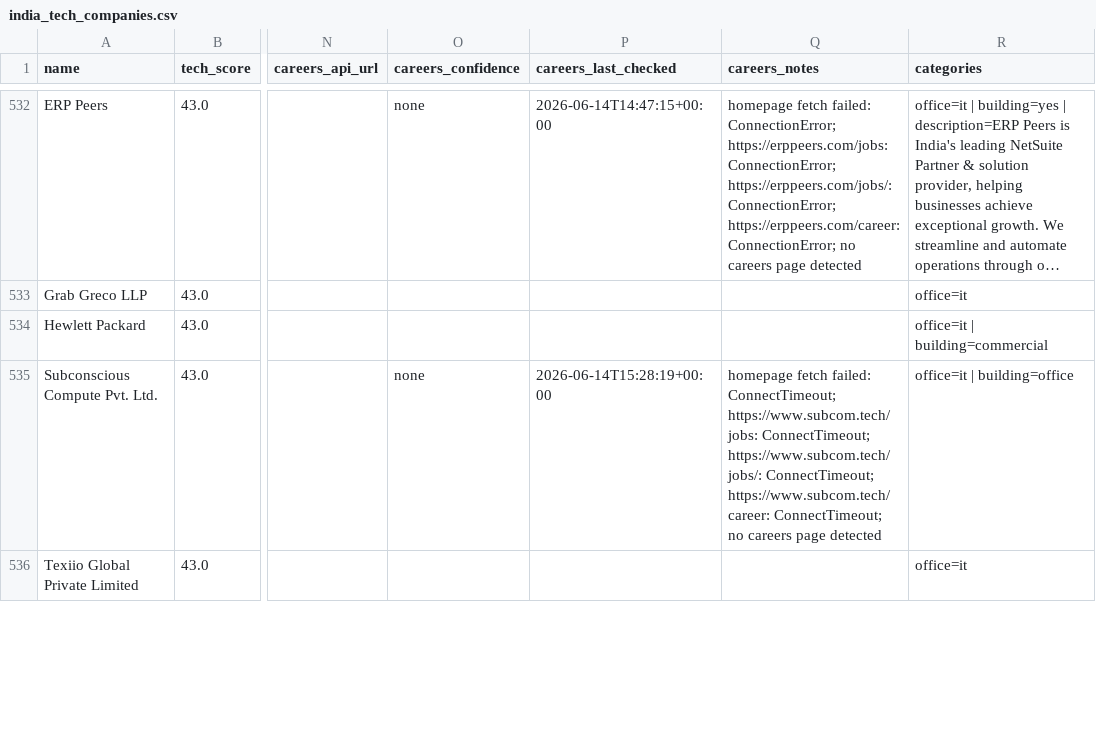
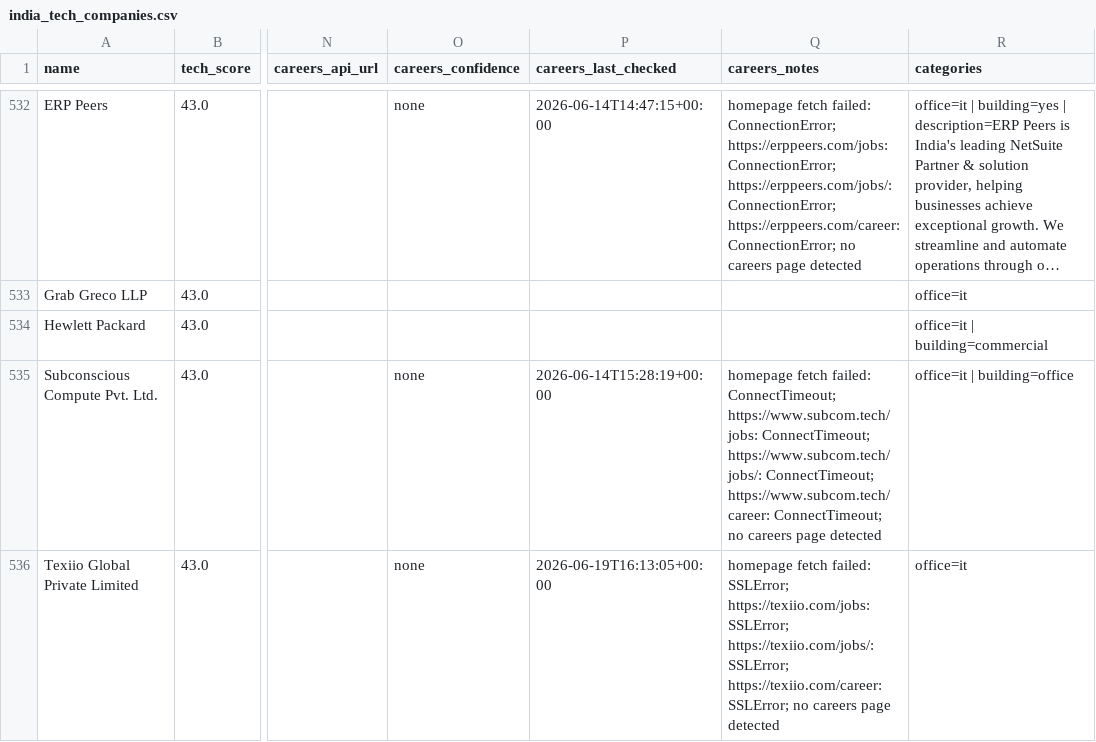
Before and after one commit to AkashKumar7902/india-tech-company-finder, a CSV file: results/india_tech_companies.csv, drawn as a sheet; only a part is shown, gaps mark what is left out; long unchanged cells end in …; the diff covers the shown part only; the diff names each change by its address in the sheet, - before the commit and + after, or states it on an @@ line.

```diff
--- a/results/india_tech_companies.csv
+++ b/results/india_tech_companies.csv
-O536 (careers_confidence): (empty)
+O536 (careers_confidence): none
-P536 (careers_last_checked): (empty)
+P536 (careers_last_checked): 2026-06-19T16:13:05+00:00
-Q536 (careers_notes): (empty)
+Q536 (careers_notes): homepage fetch failed: SSLError; https://texiio.com/jobs: SSLError; https://texiio.com/jobs/: SSLError; https://texiio.com/career: SSLError; no careers page detected
```
Also changed, not shown: 1 added row, 1 removed row and 3 edited cells elsewhere in this file, 1 other file.
